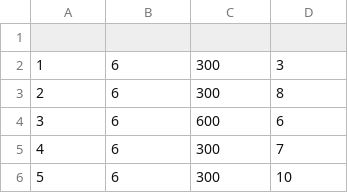
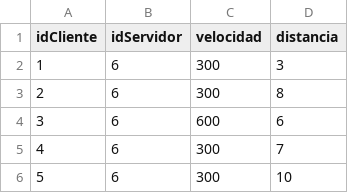
Before and after one commit to NekkuDB/Taller_3_EDD, a CSV file: conexiones.csv, drawn as a sheet; only a part is shown.

```diff
--- a/conexiones.csv
+++ b/conexiones.csv
@@ -1,2 +1,2 @@
-
+idCliente,idServidor,velocidad,distancia
 1,6,300,3
```
Also changed, not shown: servidores.csv, 2 other files.
